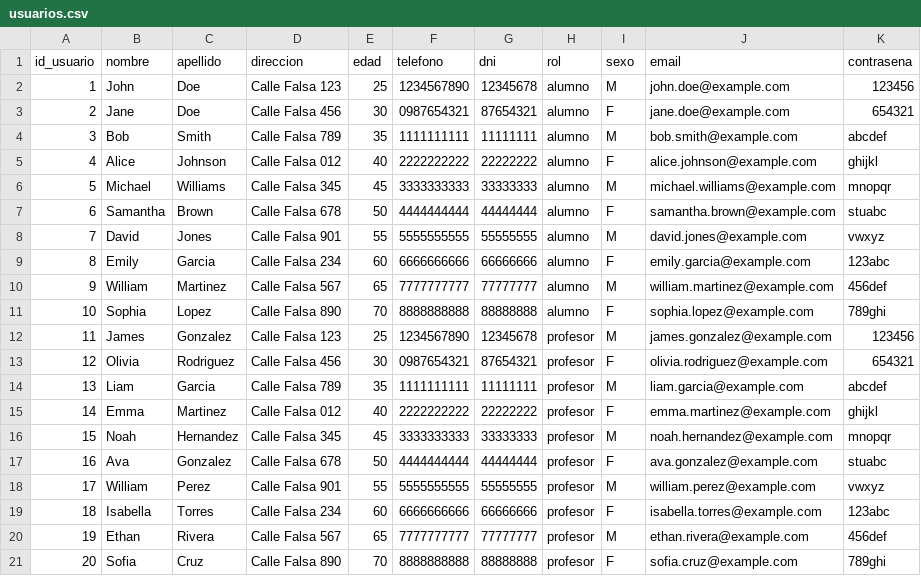
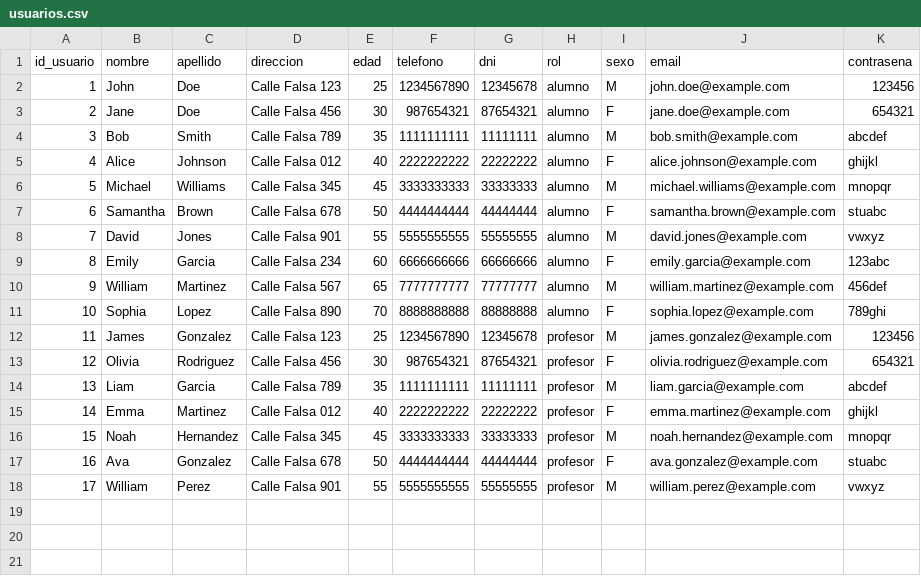
Before and after one commit to Lucasgarciamdz/Grupo-I, a CSV file: backend/database/usuarios.csv, drawn as a sheet.

```diff
--- a/backend/database/usuarios.csv
+++ b/backend/database/usuarios.csv
@@ -2,3 +2,3 @@ id_usuario,nombre,apellido,direccion,edad,telefono,dni,rol,sexo,email,contrasena
 1,John,Doe,Calle Falsa 123,25,1234567890,12345678,alumno,M,john.doe@example.com,123456
-2,Jane,Doe,Calle Falsa 456,30,0987654321,87654321,alumno,F,jane.doe@example.com,654321
+2,Jane,Doe,Calle Falsa 456,30,987654321,87654321,alumno,F,jane.doe@example.com,654321
 3,Bob,Smith,Calle Falsa 789,35,1111111111,11111111,alumno,M,bob.smith@example.com,abcdef
@@ -12,3 +12,3 @@ id_usuario,nombre,apellido,direccion,edad,telefono,dni,rol,sexo,email,contrasena
 11,James,Gonzalez,Calle Falsa 123,25,1234567890,12345678,profesor,M,james.gonzalez@example.com,123456
-12,Olivia,Rodriguez,Calle Falsa 456,30,0987654321,87654321,profesor,F,olivia.rodriguez@example.com,654321
+12,Olivia,Rodriguez,Calle Falsa 456,30,987654321,87654321,profesor,F,olivia.rodriguez@example.com,654321
 13,Liam,Garcia,Calle Falsa 789,35,1111111111,11111111,profesor,M,liam.garcia@example.com,abcdef
@@ -18,4 +18 @@ id_usuario,nombre,apellido,direccion,edad,telefono,dni,rol,sexo,email,contrasena
 17,William,Perez,Calle Falsa 901,55,5555555555,55555555,profesor,M,william.perez@example.com,vwxyz
-18,Isabella,Torres,Calle Falsa 234,60,6666666666,66666666,profesor,F,isabella.torres@example.com,123abc
-19,Ethan,Rivera,Calle Falsa 567,65,7777777777,77777777,profesor,M,ethan.rivera@example.com,456def
-20,Sofia,Cruz,Calle Falsa 890,70,8888888888,88888888,profesor,F,sofia.cruz@example.com,789ghi
```
Also changed, not shown: backend/database/alumnos.csv, backend/database/clases.csv, 21 other files.
